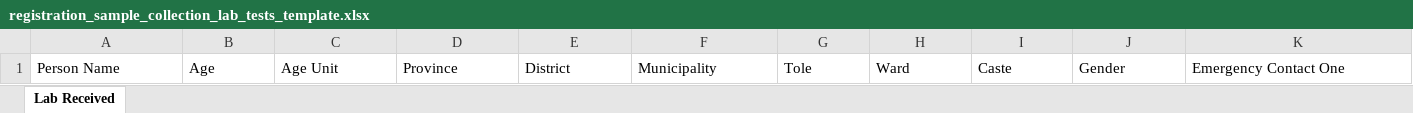
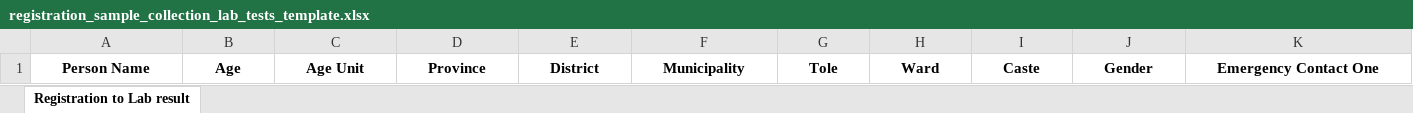
Before and after one commit to amakomaya/IMU-Nepal, an Excel workbook: public/downloads/excel/registration_sample_collection_lab_tests_template.xlsx, sheet Registration to Lab result, drawn as a sheet; only a part is shown; values as stored, in another font and other column widths than the file's, no borders; the diff covers the shown part only; the diff names each change by its address in the sheet, - before the commit and + after, or states it on an @@ line.

Commit message:
Updated excel template, bulk upload only button hidden when permission not granted

```diff
--- a/public/downloads/excel/registration_sample_collection_lab_tests_template.xlsx (sheet Registration to Lab result)
+++ b/public/downloads/excel/registration_sample_collection_lab_tests_template.xlsx (sheet Registration to Lab result)
-sheet tab: Lab Received
+sheet tab: Registration to Lab result
@@ A1:K1 bold: off → on, alignment: left → center @@
```
Also changed, not shown: cell formats elsewhere in this sheet, public/downloads/excel/lab_received_result_template.xlsx, public/downloads/excel/lab_received_template.xlsx, 6 other files.
